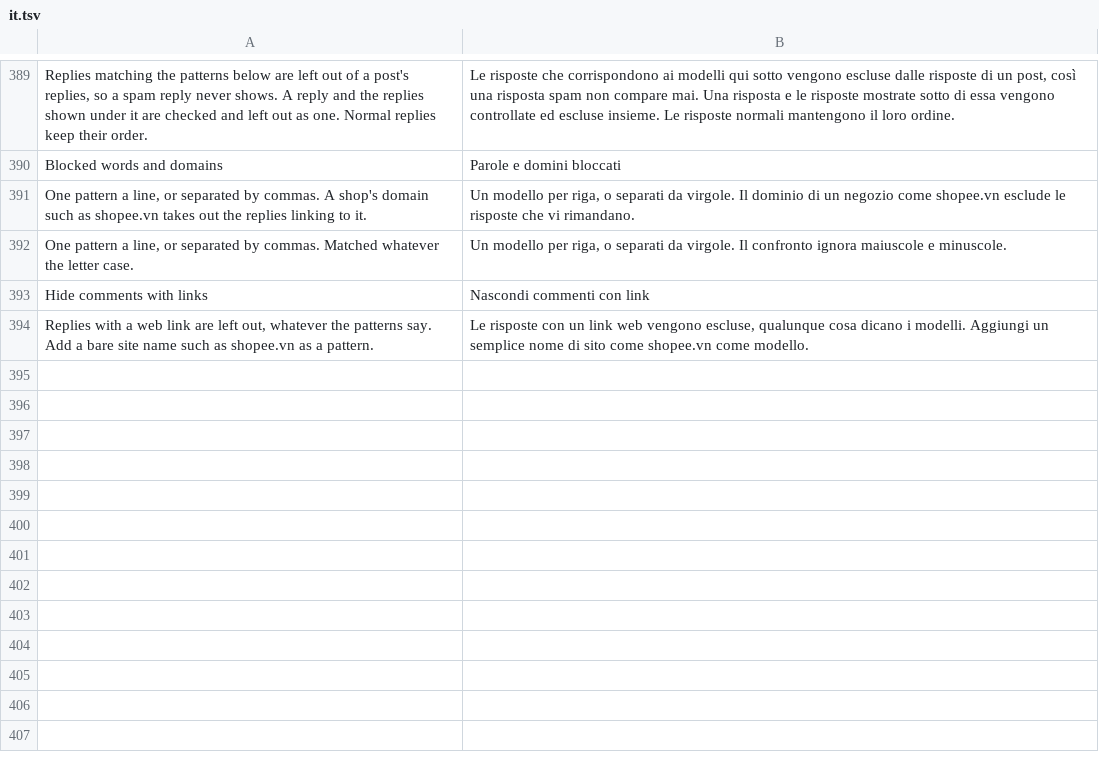
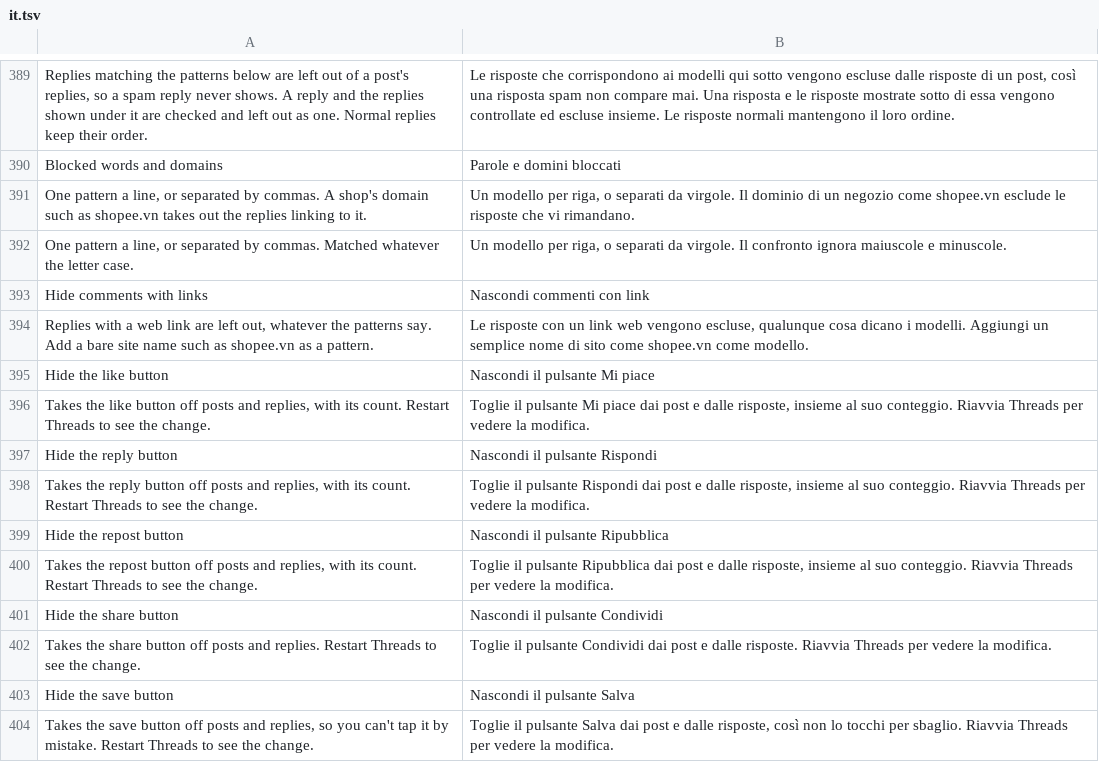
Before and after one commit to SysAdminDoc/HushThreads, a TSV file: extensions/shared/library/src/main/l10n/it.tsv, drawn as a sheet; only a part is shown, gaps mark what is left out; the diff names each change by its address in the sheet, - before the commit and + after, or states it on an @@ line.

```diff
--- a/extensions/shared/library/src/main/l10n/it.tsv
+++ b/extensions/shared/library/src/main/l10n/it.tsv
+row 395: Hide the like button | Nascondi il pulsante Mi piace
+row 396: Takes the like button off posts and replies, with its count. Restart Threads to see the change. | Toglie il pulsante Mi piace dai post e dalle risposte, insieme al suo conteggio. Riavvia Threads per vedere la modifica.
+row 397: Hide the reply button | Nascondi il pulsante Rispondi
+row 398: Takes the reply button off posts and replies, with its count. Restart Threads to see the change. | Toglie il pulsante Rispondi dai post e dalle risposte, insieme al suo conteggio. Riavvia Threads per vedere la modifica.
+row 399: Hide the repost button | Nascondi il pulsante Ripubblica
+row 400: Takes the repost button off posts and replies, with its count. Restart Threads to see the change. | Toglie il pulsante Ripubblica dai post e dalle risposte, insieme al suo conteggio. Riavvia Threads per vedere la modifica.
+row 401: Hide the share button | Nascondi il pulsante Condividi
+row 402: Takes the share button off posts and replies. Restart Threads to see the change. | Toglie il pulsante Condividi dai post e dalle risposte. Riavvia Threads per vedere la modifica.
+row 403: Hide the save button | Nascondi il pulsante Salva
+row 404: Takes the save button off posts and replies, so you can't tap it by mistake. Restart Threads to see the change. | Toglie il pulsante Salva dai post e dalle risposte, così non lo tocchi per sbaglio. Riavvia Threads per vedere la modifica.
```
Also changed, not shown: extensions/shared/library/src/main/l10n/de.tsv, extensions/shared/library/src/main/l10n/es.tsv, 26 other files.
